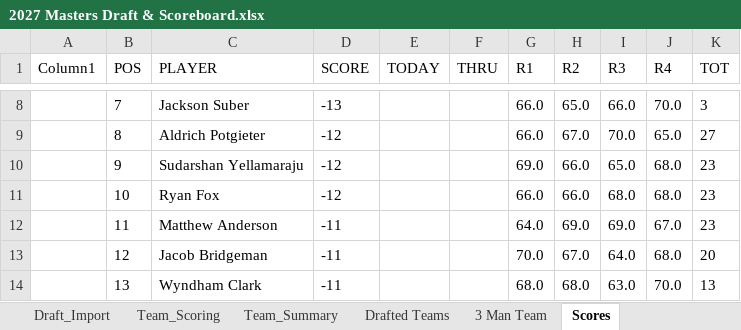
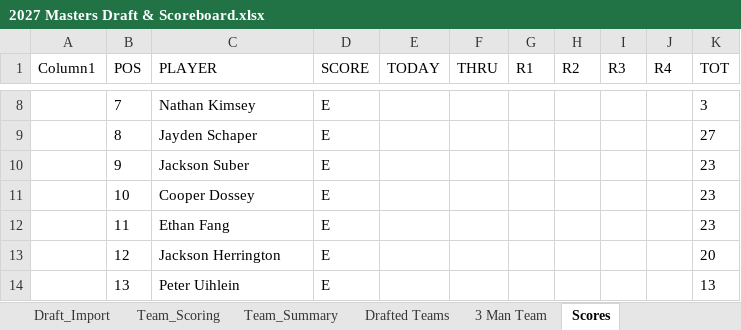
Before and after one commit to Melbs98/2027-Masters-Ctown, an Excel workbook: data/2027 Masters Draft & Scoreboard.xlsx, sheet Scores, drawn as a sheet; only a part is shown, gaps mark what is left out; values as stored, in another font and other column widths than the file's, no borders; table styles not drawn; the diff covers the shown part only; the diff names each change by its address in the sheet, - before the commit and + after, or states it on an @@ line.

```diff
--- a/data/2027 Masters Draft & Scoreboard.xlsx (sheet Scores)
+++ b/data/2027 Masters Draft & Scoreboard.xlsx (sheet Scores)
-C8 (PLAYER): Jackson Suber
+C8 (PLAYER): Nathan Kimsey
-D8 (SCORE): -13
+D8 (SCORE): E
-G8:G9 (R1): 66.0
+G8:G9 (R1): (empty)
-H8 (R2): 65.0
+H8 (R2): (empty)
-I8 (R3): 66.0
+I8 (R3): (empty)
-J8 (R4): 70.0
+J8 (R4): (empty)
-C9 (PLAYER): Aldrich Potgieter
+C9 (PLAYER): Jayden Schaper
-D9:D11 (SCORE): -12
+D9:D11 (SCORE): E
-H9 (R2): 67.0
+H9 (R2): (empty)
-I9 (R3): 70.0
+I9 (R3): (empty)
-J9 (R4): 65.0
+J9 (R4): (empty)
-C10 (PLAYER): Sudarshan Yellamaraju
+C10 (PLAYER): Jackson Suber
-G10 (R1): 69.0
+G10 (R1): (empty)
-H10:H11 (R2): 66.0
+H10:H11 (R2): (empty)
-I10 (R3): 65.0
+I10 (R3): (empty)
-J10:J11 (R4): 68.0
+J10:J11 (R4): (empty)
-C11 (PLAYER): Ryan Fox
+C11 (PLAYER): Cooper Dossey
-G11 (R1): 66.0
+G11 (R1): (empty)
-I11 (R3): 68.0
+I11 (R3): (empty)
-C12 (PLAYER): Matthew Anderson
+C12 (PLAYER): Ethan Fang
-D12:D14 (SCORE): -11
+D12:D14 (SCORE): E
-G12 (R1): 64.0
+G12 (R1): (empty)
-H12 (R2): 69.0
+H12 (R2): (empty)
-I12 (R3): 69.0
+I12 (R3): (empty)
-J12 (R4): 67.0
+J12 (R4): (empty)
-C13 (PLAYER): Jacob Bridgeman
+C13 (PLAYER): Jackson Herrington
-G13 (R1): 70.0
+G13 (R1): (empty)
-H13 (R2): 67.0
+H13 (R2): (empty)
-I13 (R3): 64.0
+I13 (R3): (empty)
-J13 (R4): 68.0
+J13 (R4): (empty)
-C14 (PLAYER): Wyndham Clark
+C14 (PLAYER): Peter Uihlein
-G14 (R1): 68.0
+G14 (R1): (empty)
-H14 (R2): 68.0
+H14 (R2): (empty)
-I14 (R3): 63.0
+I14 (R3): (empty)
-J14 (R4): 70.0
+J14 (R4): (empty)
```
Also changed, not shown: 9 added rows and 685 edited cells elsewhere in this sheet, 1 other file.
